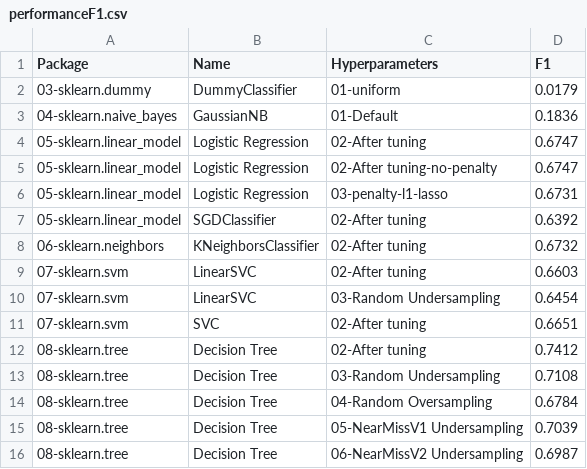
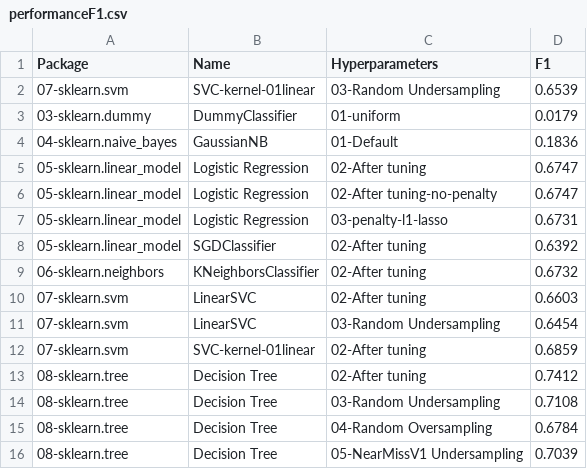
Before and after one commit to franck-benault/Fraud-Detection-simulated-data, a CSV file: data/results/performanceF1.csv, drawn as a sheet; only a part is shown; the shorter side is filled out with more unchanged rows.

```diff
--- a/data/results/performanceF1.csv
+++ b/data/results/performanceF1.csv
@@ -1,2 +1,3 @@
 Package,Name,Hyperparameters,F1
+07-sklearn.svm,SVC-kernel-01linear,03-Random Undersampling,0.6539
 03-sklearn.dummy,DummyClassifier,01-uniform,0.0179
@@ -10,3 +11,3 @@ Package,Name,Hyperparameters,F1
 07-sklearn.svm,LinearSVC,03-Random Undersampling,0.6454
-07-sklearn.svm,SVC,02-After tuning,0.6651
+07-sklearn.svm,SVC-kernel-01linear,02-After tuning,0.6859
 08-sklearn.tree,Decision Tree,02-After tuning,0.7412
```
Also changed, not shown: data/results/hyperparameters.csv, data/results/learnngTest.csv, 3 other files.
